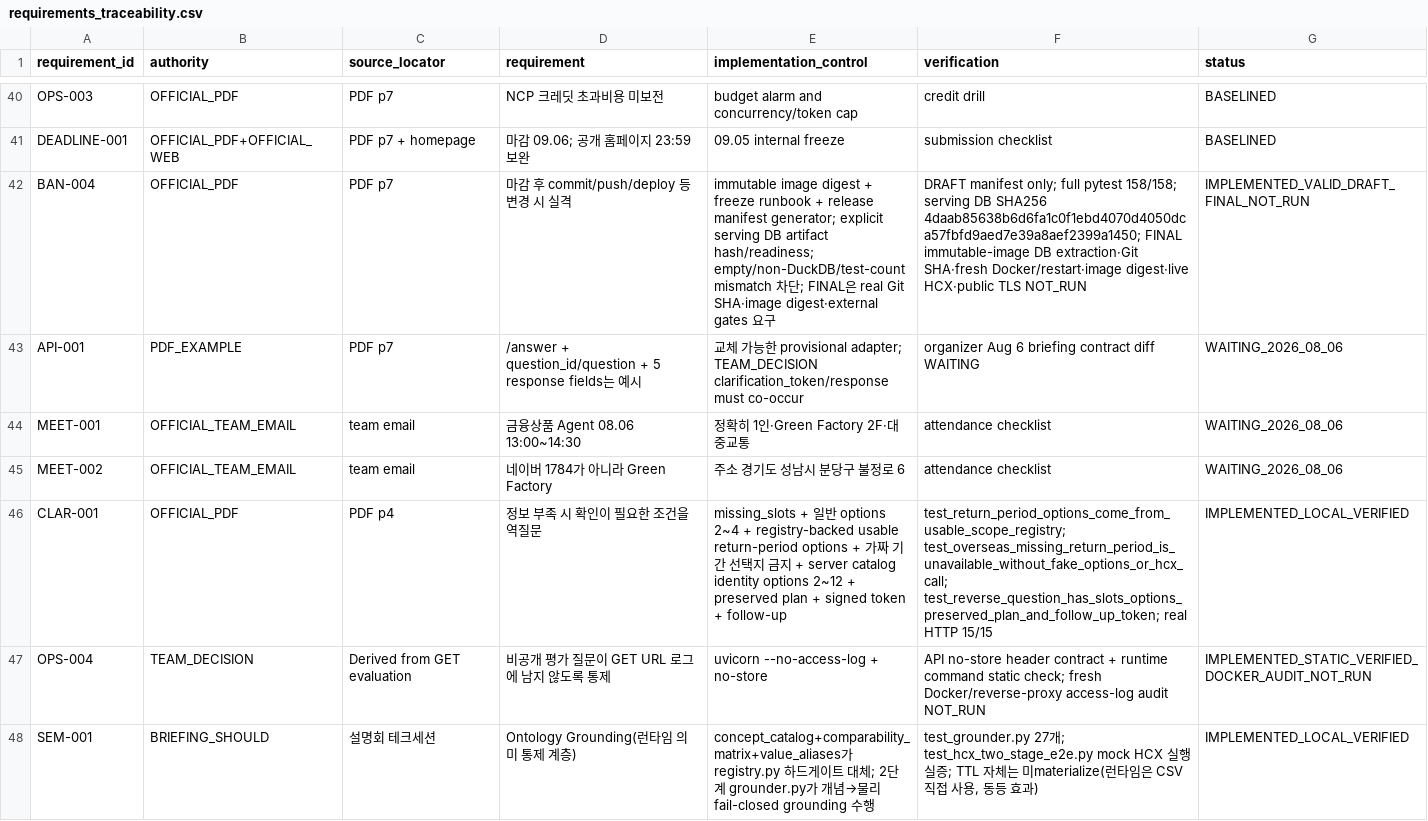
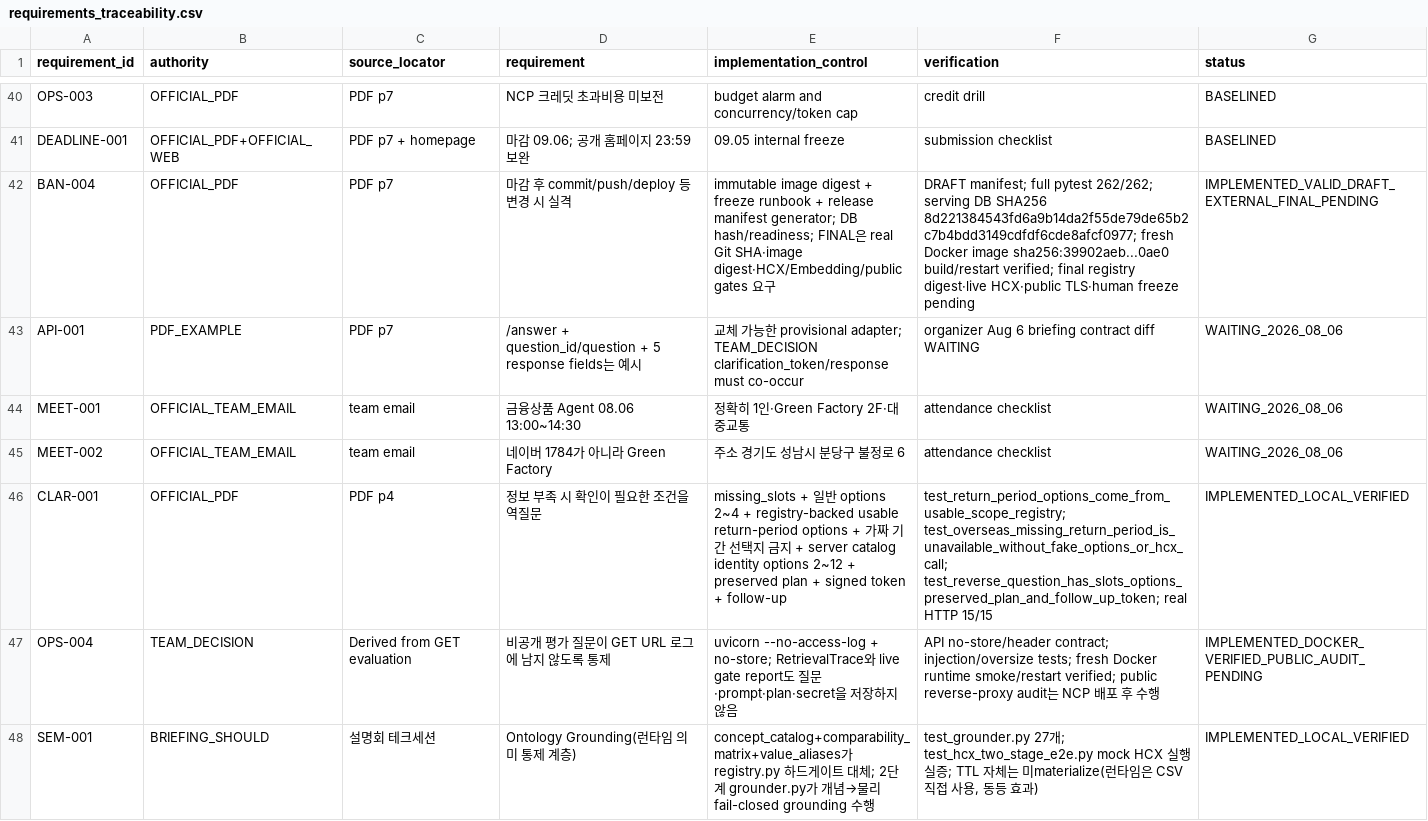
Before and after one commit to pollmap/mirae-financial-agent, a CSV file: artifacts/requirements_traceability.csv, drawn as a sheet; only a part is shown, gaps mark what is left out; the diff covers the shown part only.

Commit message:
docs: record federated v3 verification and release gates

```diff
--- a/artifacts/requirements_traceability.csv
+++ b/artifacts/requirements_traceability.csv
@@ -41,3 +41,3 @@ OPS-003,OFFICIAL_PDF,PDF p7,"NCP 크레딧 초과비용 미보전","budget alarm
 DEADLINE-001,OFFICIAL_PDF+OFFICIAL_WEB,PDF p7 + homepage,"마감 09.06; 공개 홈페이지 23:59 보완","09.05 internal freeze",submission checklist,BASELINED
-BAN-004,OFFICIAL_PDF,PDF p7,"마감 후 commit/push/deploy 등 변경 시 실격","immutable image digest + freeze runbook + release manifest generator; explicit serving DB artifact hash/readiness; empty/non-DuckDB/test-count mismatch 차단; FINAL은 real Git SHA·image digest·external gates 요구","DRAFT manifest only; full pytest 158/158; serving DB SHA256 4daab85638b6d6fa1c0f1ebd4070d4050dca57fbfd9aed7e39a8aef2399a1450; FINAL immutable-image DB extraction·Git SHA·fresh Docker/restart·image digest·live HCX·public TLS NOT_RUN",IMPLEMENTED_VALID_DRAFT_FINAL_NOT_RUN
+BAN-004,OFFICIAL_PDF,PDF p7,"마감 후 commit/push/deploy 등 변경 시 실격","immutable image digest + freeze runbook + release manifest generator; DB hash/readiness; FINAL은 real Git SHA·image digest·HCX/Embedding/public gates 요구","DRAFT manifest; full pytest 262/262; serving DB SHA256 8d221384543fd6a9b14da2f55de79de65b2c7b4bdd3149cdfdf6cde8afcf0977; fresh Docker image sha256:39902aeb...0ae0 build/restart verified; final registry digest·live HCX·public TLS·human freeze pending",IMPLEMENTED_VALID_DRAFT_EXTERNAL_FINAL_PENDING
 API-001,PDF_EXAMPLE,PDF p7,"/answer + question_id/question + 5 response fields는 예시","교체 가능한 provisional adapter; TEAM_DECISION clarification_token/response must co-occur",organizer Aug 6 briefing contract diff WAITING,WAITING_2026_08_06
@@ -46,3 +46,3 @@ MEET-002,OFFICIAL_TEAM_EMAIL,team email,"네이버 1784가 아니라 Green Facto
 CLAR-001,OFFICIAL_PDF,PDF p4,"정보 부족 시 확인이 필요한 조건을 역질문","missing_slots + 일반 options 2~4 + registry-backed usable return-period options + 가짜 기간 선택지 금지 + server catalog identity options 2~12 + preserved plan + signed token + follow-up","test_return_period_options_come_from_usable_scope_registry; test_overseas_missing_return_period_is_unavailable_without_fake_options_or_hcx_call; test_reverse_question_has_slots_options_preserved_plan_and_follow_up_token; real HTTP 15/15",IMPLEMENTED_LOCAL_VERIFIED
-OPS-004,TEAM_DECISION,Derived from GET evaluation,"비공개 평가 질문이 GET URL 로그에 남지 않도록 통제","uvicorn --no-access-log + no-store","API no-store header contract + runtime command static check; fresh Docker/reverse-proxy access-log audit NOT_RUN",IMPLEMENTED_STATIC_VERIFIED_DOCKER_AUDIT_NOT_RUN
+OPS-004,TEAM_DECISION,Derived from GET evaluation,"비공개 평가 질문이 GET URL 로그에 남지 않도록 통제","uvicorn --no-access-log + no-store; RetrievalTrace와 live gate report도 질문·prompt·plan·secret을 저장하지 않음","API no-store/header contract; injection/oversize tests; fresh Docker runtime smoke/restart verified; public reverse-proxy audit는 NCP 배포 후 수행",IMPLEMENTED_DOCKER_VERIFIED_PUBLIC_AUDIT_PENDING
 SEM-001,BRIEFING_SHOULD,설명회 테크세션,"Ontology Grounding(런타임 의미 통제 계층)","concept_catalog+comparability_matrix+value_aliases가 registry.py 하드게이트 대체; 2단계 grounder.py가 개념→물리 fail-closed grounding 수행","test_grounder.py 27개; test_hcx_two_stage_e2e.py mock HCX 실행 실증; TTL 자체는 미materialize(런타임은 CSV 직접 사용, 동등 효과)",IMPLEMENTED_LOCAL_VERIFIED
```
Also changed, not shown: 20 edited cells elsewhere in this file, 10 other files.
